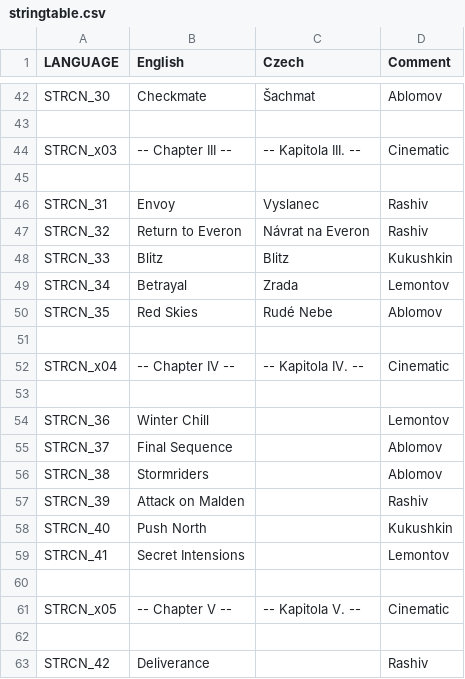
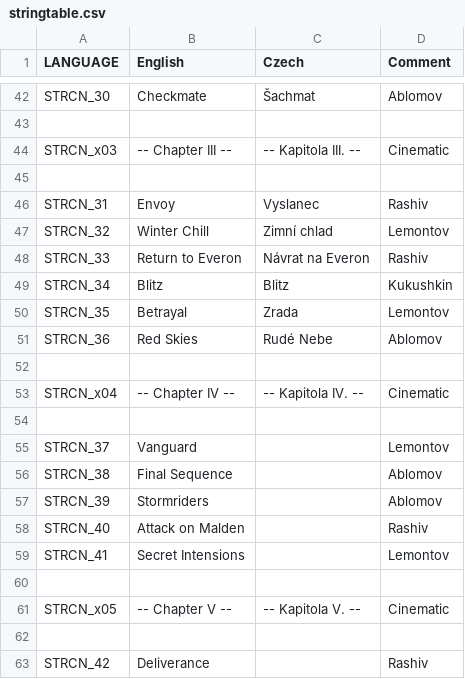
Before and after one commit to Kossyr/dawn, a CSV file: stringtable.csv, drawn as a sheet; only a part is shown, gaps mark what is left out.

```diff
--- a/stringtable.csv
+++ b/stringtable.csv
@@ -46,6 +46,7 @@ STRCN_x03,-- Chapter III --,-- Kapitola III. --,Cinematic
 STRCN_31,Envoy,Vyslanec,Rashiv
-STRCN_32,Return to Everon,Návrat na Everon,Rashiv
-STRCN_33,Blitz,Blitz,Kukushkin
-STRCN_34,Betrayal,Zrada,Lemontov
-STRCN_35,Red Skies,Rudé Nebe,Ablomov
+STRCN_32,Winter Chill,Zimní chlad,Lemontov
+STRCN_33,Return to Everon,Návrat na Everon,Rashiv
+STRCN_34,Blitz,Blitz,Kukushkin
+STRCN_35,Betrayal,Zrada,Lemontov
+STRCN_36,Red Skies,Rudé Nebe,Ablomov
 
@@ -53,7 +54,6 @@ STRCN_x04,-- Chapter IV --,-- Kapitola IV. --,Cinematic
 
-STRCN_36,Winter Chill,,Lemontov
-STRCN_37,Final Sequence,,Ablomov
-STRCN_38,Stormriders,,Ablomov
-STRCN_39,Attack on Malden,,Rashiv
-STRCN_40,Push North,,Kukushkin
+STRCN_37,Vanguard,,Lemontov
+STRCN_38,Final Sequence,,Ablomov
+STRCN_39,Stormriders,,Ablomov
+STRCN_40,Attack on Malden,,Rashiv
 STRCN_41,Secret Intensions,,Lemontov
```
Also changed, not shown: 3 other files.
